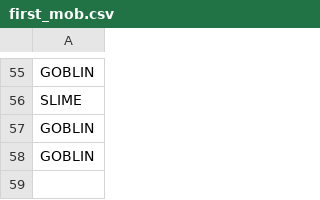
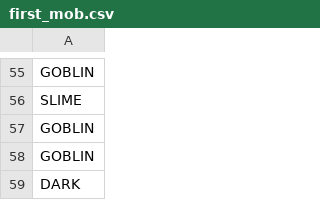
Before and after one commit to ucula/Slash_Mobs, a CSV file: first_mob.csv, drawn as a sheet; only a part is shown, gaps mark what is left out; the diff names each change by its address in the sheet, - before the commit and + after, or states it on an @@ line.

```diff
--- a/first_mob.csv
+++ b/first_mob.csv
+row 59: DARK
```
Also changed, not shown: 5 other files.
